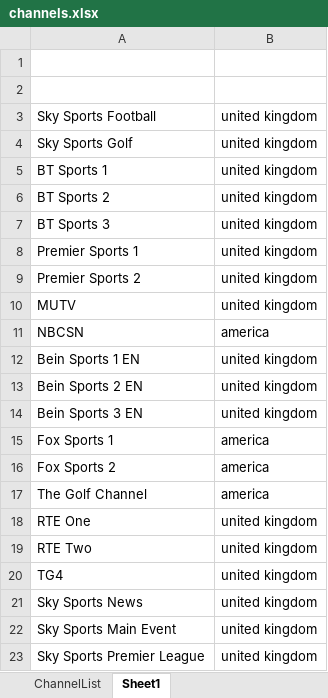
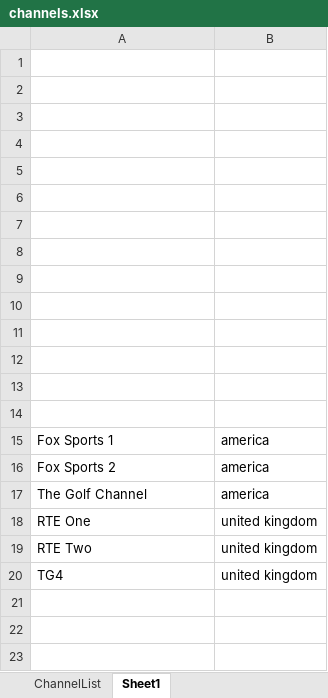
Before and after one commit to connord96/IPTV_Live_M3U_Creator, an Excel workbook: src/channels.xlsx, sheet Sheet1, drawn as a sheet; values as stored, in another font and other column widths than the file's, no borders; the diff names each change by its address in the sheet, - before the commit and + after, or states it on an @@ line.

```diff
--- a/src/channels.xlsx (sheet Sheet1)
+++ b/src/channels.xlsx (sheet Sheet1)
-row 3: Sky Sports Football | united kingdom
+row 3: (empty)
-row 4: Sky Sports Golf | united kingdom
+row 4: (empty)
-row 5: BT Sports 1 | united kingdom
+row 5: (empty)
-row 6: BT Sports 2 | united kingdom
+row 6: (empty)
-row 7: BT Sports 3 | united kingdom
+row 7: (empty)
-row 8: Premier Sports 1 | united kingdom
+row 8: (empty)
-row 9: Premier Sports 2 | united kingdom
+row 9: (empty)
-row 10: MUTV | united kingdom
+row 10: (empty)
-row 11: NBCSN | america
+row 11: (empty)
-row 12: Bein Sports 1 EN | united kingdom
+row 12: (empty)
-row 13: Bein Sports 2 EN | united kingdom
+row 13: (empty)
-row 14: Bein Sports 3 EN | united kingdom
+row 14: (empty)
-row 21: Sky Sports News | united kingdom
-row 22: Sky Sports Main Event | united kingdom
-row 23: Sky Sports Premier League | united kingdom
```
Also changed, not shown: sheet ChannelList, 1 other file.
